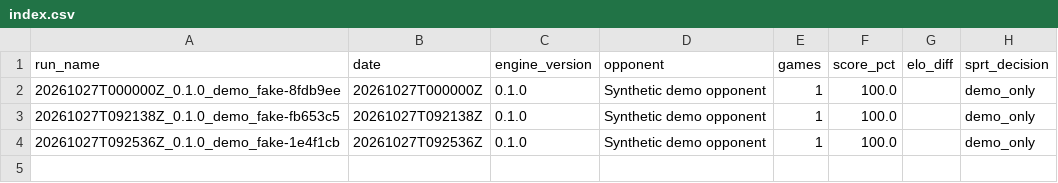
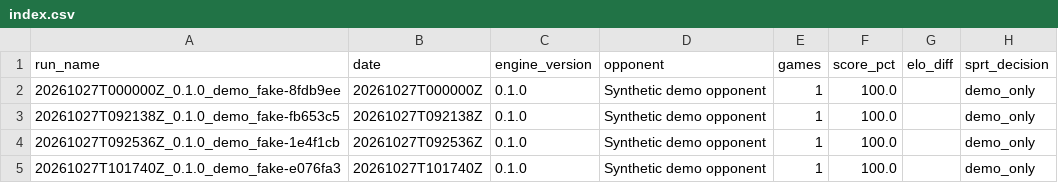
Before and after one commit to xdxddxdxd/acemi, a CSV file: data/index.csv, drawn as a sheet; the diff names each change by its address in the sheet, - before the commit and + after, or states it on an @@ line.

Commit message:
data: record synthetic Stage 0 pipeline run

```diff
--- a/data/index.csv
+++ b/data/index.csv
+row 5: 20261027T101740Z_0.1.0_demo_fake-e076fa3 | 20261027T101740Z | 0.1.0 | Synthetic demo opponent | 1 | 100.0 |  | demo_only
```
Also changed, not shown: 7 other files.
